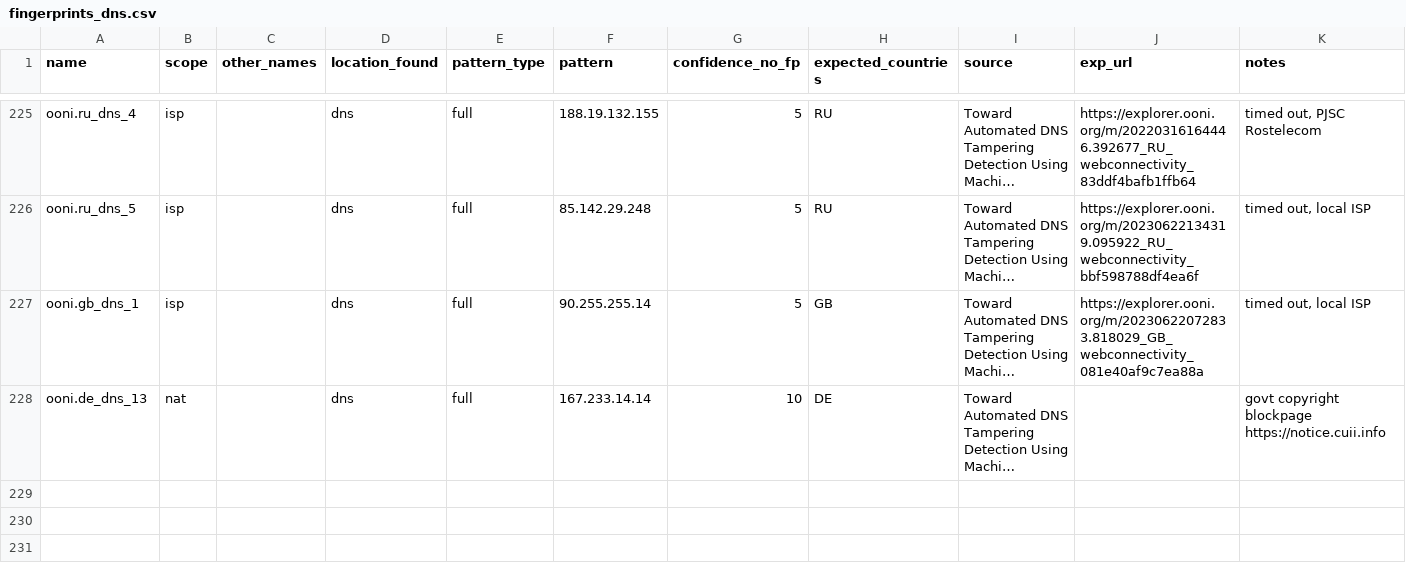
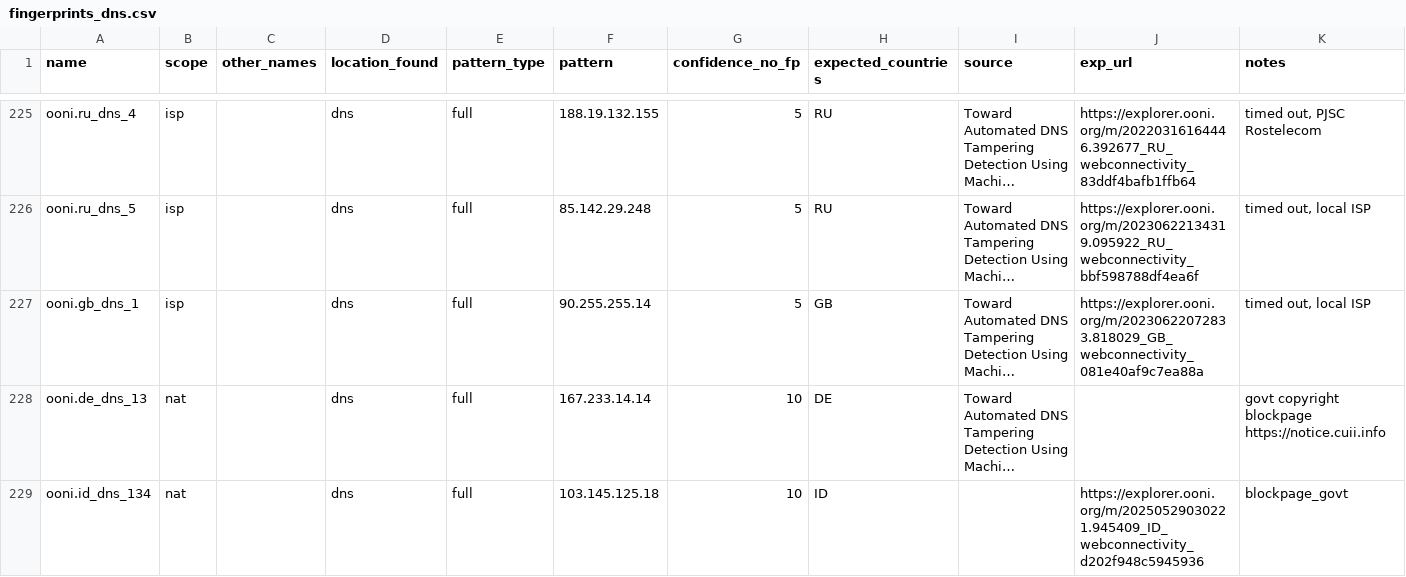
Before and after one commit to ooni/blocking-fingerprints, a CSV file: fingerprints_dns.csv, drawn as a sheet; only a part is shown, gaps mark what is left out; long unchanged cells end in …; the diff names each change by its address in the sheet, - before the commit and + after, or states it on an @@ line.

Commit message:
Add ID fingerprint to fingerprints_dns.csv

```diff
--- a/fingerprints_dns.csv
+++ b/fingerprints_dns.csv
+row 229: ooni.id_dns_134 | nat |  | dns | full | 103.145.125.18 | 10 | ID |  | https://explorer.ooni.org/m/20250529030221.945409_ID_webconnectivity_d202f948c5945936 | blockpage_govt
```
